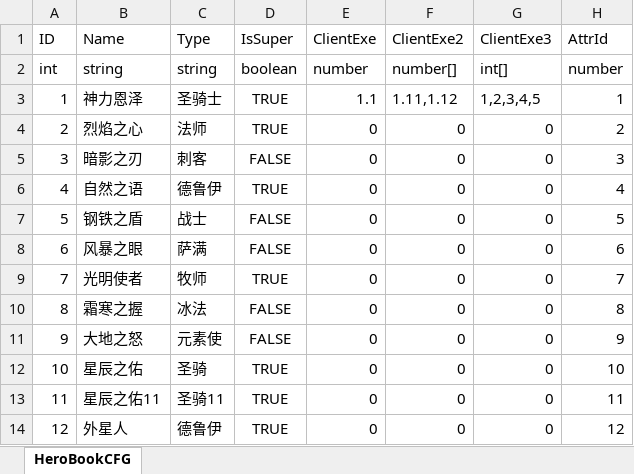
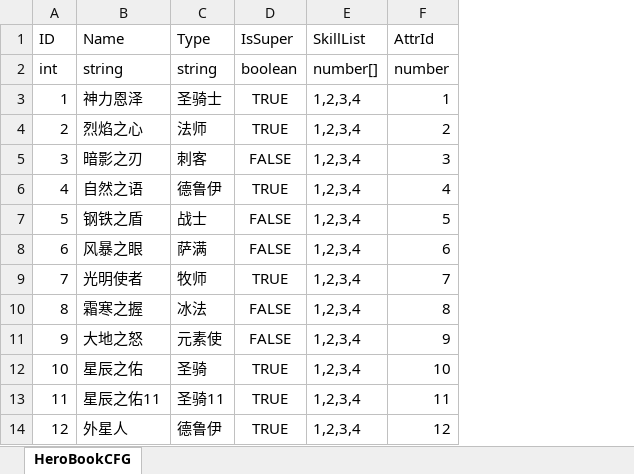
Before and after one commit to Chinesekirovreporting/Harvester, an Excel workbook: trunk/plan/excel/英雄表.xlsx, sheet HeroBookCFG, drawn as a sheet; values as stored, in another font and other column widths than the file's, no borders; removed rows and columns are numbered as before the commit, all else as after; the diff names each change by its address in the sheet, - before the commit and + after, or states it on an @@ line.

```diff
--- a/trunk/plan/excel/英雄表.xlsx (sheet HeroBookCFG)
+++ b/trunk/plan/excel/英雄表.xlsx (sheet HeroBookCFG)
-column E (ClientExe), rows 2-14: number | 1.1 | 0 | 0 | 0 | 0 | 0 | 0 | 0 | 0 | 0 | 0 | 0
-column F (ClientExe2), rows 2-14: number[] | 1.11,1.12 | 0 | 0 | 0 | 0 | 0 | 0 | 0 | 0 | 0 | 0 | 0
-column G (ClientExe3), rows 2-14: int[] | 1,2,3,4,5 | 0 | 0 | 0 | 0 | 0 | 0 | 0 | 0 | 0 | 0 | 0
+column E (SkillList), rows 2-14: number[] | 1,2,3,4 | 1,2,3,4 | 1,2,3,4 | 1,2,3,4 | 1,2,3,4 | 1,2,3,4 | 1,2,3,4 | 1,2,3,4 | 1,2,3,4 | 1,2,3,4 | 1,2,3,4 | 1,2,3,4
```
Also changed, not shown: trunk/plan/excel/BUFF表.xlsx, trunk/plan/excel/技能表.xlsx, 39 other files.
